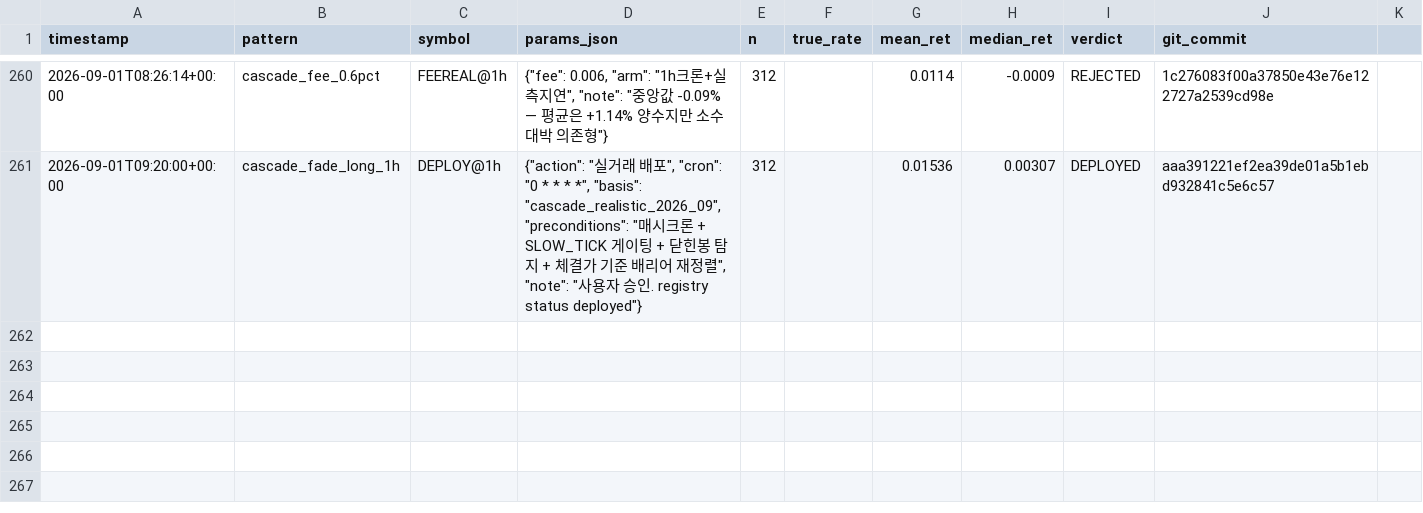
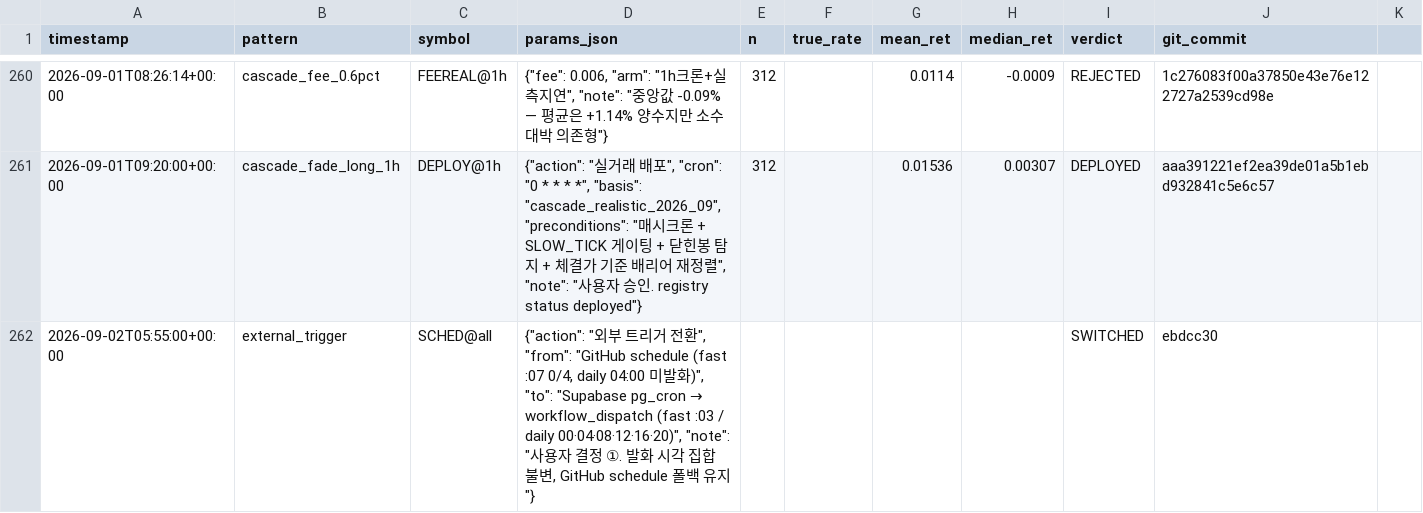
Before and after one commit to bbabaq1-rgb/crypto-pattern-backtest, a CSV file: research_log.csv, drawn as a sheet; only a part is shown, gaps mark what is left out; the diff names each change by its address in the sheet, - before the commit and + after, or states it on an @@ line.

```diff
--- a/research_log.csv
+++ b/research_log.csv
+row 262: 2026-09-02T05:55:00+00:00 | external_trigger | SCHED@all | {"action": "외부 트리거 전환", "from": "GitHub schedule (fast :07 0/4, daily 04:00 미발화)", "to": "Supabase pg_cron → workflow_dispatch (fast :03 / daily 00·04·08·12·16·20)", "note": "사용자 결정 ①. 발화 시각 집합 불변, GitHub schedule 폴백 유지"} |  |  |  |  | SWITCHED | ebdcc30
```
Also changed, not shown: 6 other files.
